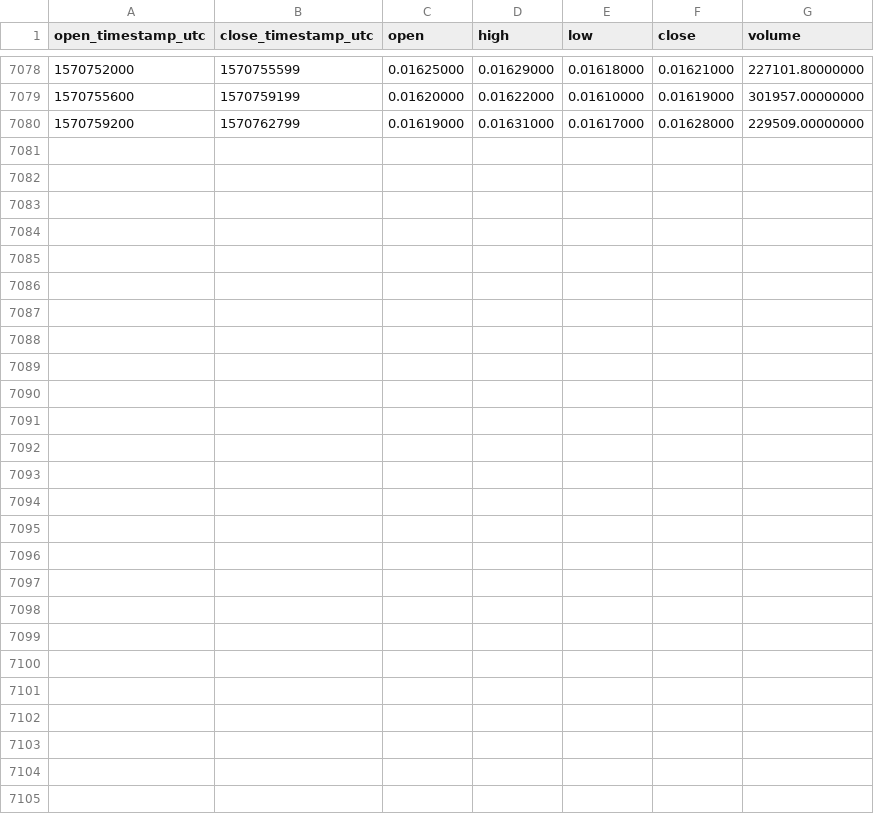
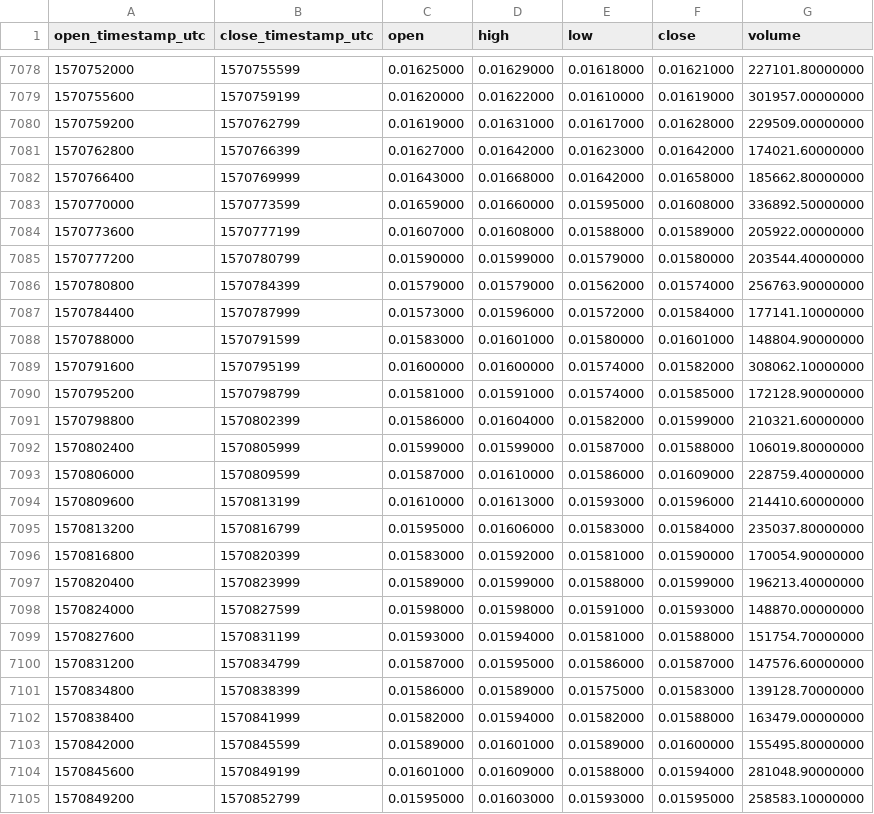
Before and after one commit to cryptobigbro/binance-TRXTUSD, a CSV file: binance-TRXTUSD-1h.csv, drawn as a sheet; only a part is shown, gaps mark what is left out; the diff names each change by its address in the sheet, - before the commit and + after, or states it on an @@ line.

Commit message:
Update OHLCV data.

```diff
--- a/binance-TRXTUSD-1h.csv
+++ b/binance-TRXTUSD-1h.csv
+row 7081: 1570762800 | 1570766399 | 0.01627000 | 0.01642000 | 0.01623000 | 0.01642000 | 174021.60000000
+row 7082: 1570766400 | 1570769999 | 0.01643000 | 0.01668000 | 0.01642000 | 0.01658000 | 185662.80000000
+row 7083: 1570770000 | 1570773599 | 0.01659000 | 0.01660000 | 0.01595000 | 0.01608000 | 336892.50000000
+row 7084: 1570773600 | 1570777199 | 0.01607000 | 0.01608000 | 0.01588000 | 0.01589000 | 205922.00000000
+row 7085: 1570777200 | 1570780799 | 0.01590000 | 0.01599000 | 0.01579000 | 0.01580000 | 203544.40000000
+row 7086: 1570780800 | 1570784399 | 0.01579000 | 0.01579000 | 0.01562000 | 0.01574000 | 256763.90000000
+row 7087: 1570784400 | 1570787999 | 0.01573000 | 0.01596000 | 0.01572000 | 0.01584000 | 177141.10000000
+row 7088: 1570788000 | 1570791599 | 0.01583000 | 0.01601000 | 0.01580000 | 0.01601000 | 148804.90000000
+row 7089: 1570791600 | 1570795199 | 0.01600000 | 0.01600000 | 0.01574000 | 0.01582000 | 308062.10000000
+row 7090: 1570795200 | 1570798799 | 0.01581000 | 0.01591000 | 0.01574000 | 0.01585000 | 172128.90000000
+row 7091: 1570798800 | 1570802399 | 0.01586000 | 0.01604000 | 0.01582000 | 0.01599000 | 210321.60000000
+row 7092: 1570802400 | 1570805999 | 0.01599000 | 0.01599000 | 0.01587000 | 0.01588000 | 106019.80000000
+row 7093: 1570806000 | 1570809599 | 0.01587000 | 0.01610000 | 0.01586000 | 0.01609000 | 228759.40000000
+row 7094: 1570809600 | 1570813199 | 0.01610000 | 0.01613000 | 0.01593000 | 0.01596000 | 214410.60000000
+row 7095: 1570813200 | 1570816799 | 0.01595000 | 0.01606000 | 0.01583000 | 0.01584000 | 235037.80000000
+row 7096: 1570816800 | 1570820399 | 0.01583000 | 0.01592000 | 0.01581000 | 0.01590000 | 170054.90000000
+row 7097: 1570820400 | 1570823999 | 0.01589000 | 0.01599000 | 0.01588000 | 0.01599000 | 196213.40000000
+row 7098: 1570824000 | 1570827599 | 0.01598000 | 0.01598000 | 0.01591000 | 0.01593000 | 148870.00000000
+row 7099: 1570827600 | 1570831199 | 0.01593000 | 0.01594000 | 0.01581000 | 0.01588000 | 151754.70000000
+row 7100: 1570831200 | 1570834799 | 0.01587000 | 0.01595000 | 0.01586000 | 0.01587000 | 147576.60000000
+row 7101: 1570834800 | 1570838399 | 0.01586000 | 0.01589000 | 0.01575000 | 0.01583000 | 139128.70000000
+row 7102: 1570838400 | 1570841999 | 0.01582000 | 0.01594000 | 0.01582000 | 0.01588000 | 163479.00000000
+row 7103: 1570842000 | 1570845599 | 0.01589000 | 0.01601000 | 0.01589000 | 0.01600000 | 155495.80000000
+row 7104: 1570845600 | 1570849199 | 0.01601000 | 0.01609000 | 0.01588000 | 0.01594000 | 281048.90000000
+row 7105: 1570849200 | 1570852799 | 0.01595000 | 0.01603000 | 0.01593000 | 0.01595000 | 258583.10000000
```
Also changed, not shown: binance-TRXTUSD-1d.csv.
